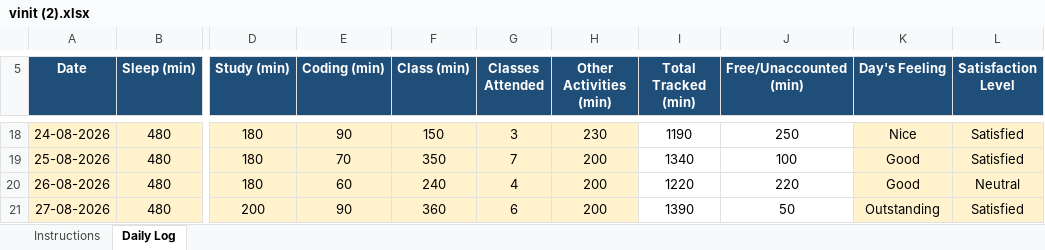
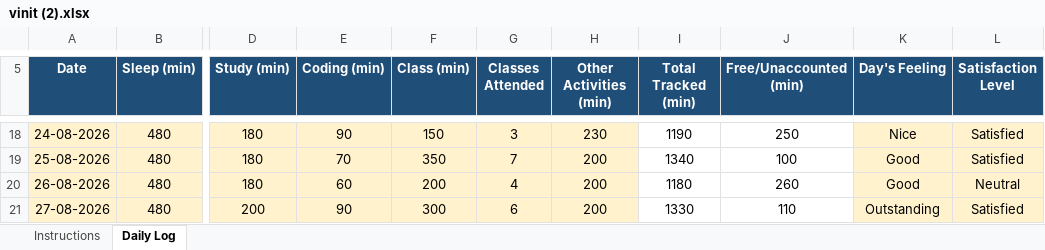
Before and after one commit to vinittararx/12604409.xlsx, an Excel workbook: vinit (2).xlsx, sheet Daily Log, drawn as a sheet; only a part is shown, gaps mark what is left out; values as stored, in another font and other column widths than the file's, no borders; conditional formats not drawn; the diff covers the shown part only; the diff names each change by its address in the sheet, - before the commit and + after, or states it on an @@ line.

Commit message:
Add files via upload

```diff
--- a/vinit (2).xlsx (sheet Daily Log)
+++ b/vinit (2).xlsx (sheet Daily Log)
-F20 (Class (min)): 240
+F20 (Class (min)): 200
-I20 (Total Tracked (min)): 1220
+I20 (Total Tracked (min)): 1180
-J20 (Free/Unaccounted (min)): 220
+J20 (Free/Unaccounted (min)): 260
-F21 (Class (min)): 360
+F21 (Class (min)): 300
-I21 (Total Tracked (min)): 1390
+I21 (Total Tracked (min)): 1330
-J21 (Free/Unaccounted (min)): 50
+J21 (Free/Unaccounted (min)): 110
```
Also changed, not shown: 1 added row and 14 edited cells elsewhere in this sheet.
